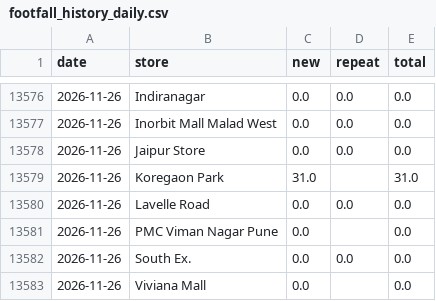
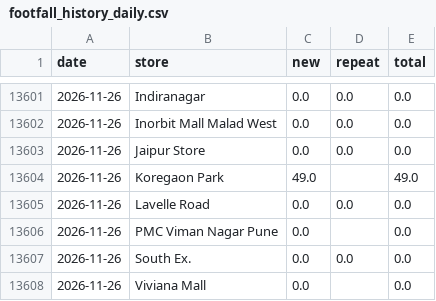
Before and after one commit to vaikanha123/BSC_Dashboard, a CSV file: data/footfall_history_daily.csv, drawn as a sheet; only a part is shown, gaps mark what is left out; the diff covers the shown part only.

```diff
--- a/data/footfall_history_daily.csv
+++ b/data/footfall_history_daily.csv
@@ -13578,3 +13603,3 @@ date,store,new,repeat,total
 2026-11-26,Jaipur Store,0.0,0.0,0.0
-2026-11-26,Koregaon Park,31.0,,31.0
+2026-11-26,Koregaon Park,49.0,,49.0
 2026-11-26,Lavelle Road,0.0,0.0,0.0
```
Also changed, not shown: 25 added rows and 33 edited cells elsewhere in this file, 12 other files.
